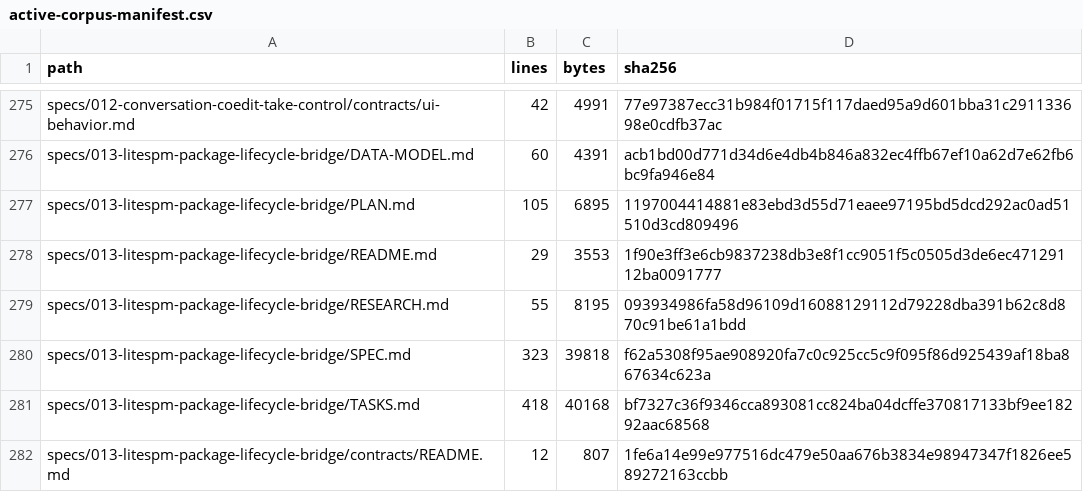
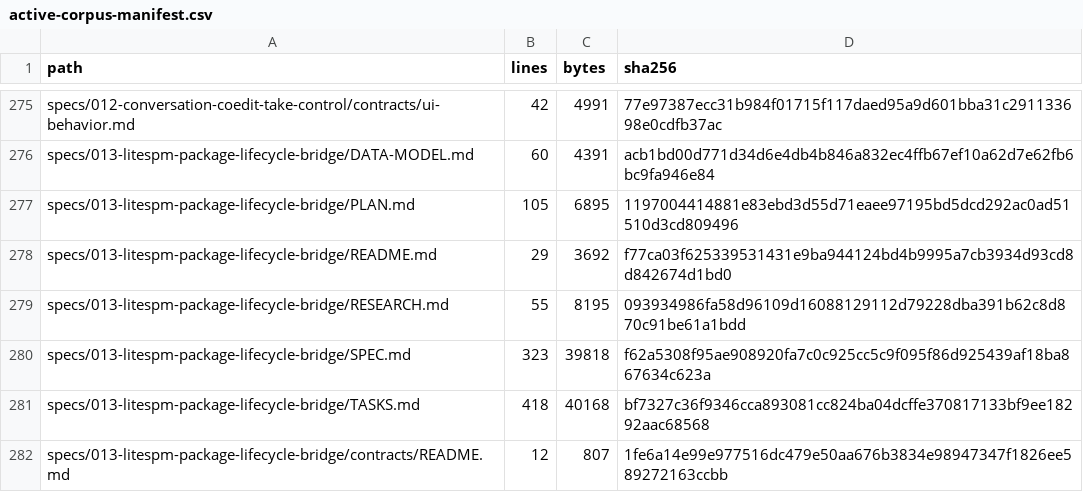
Before and after one commit to sarv-projects/LiteCowork, a CSV file: docs/audit/active-corpus-manifest.csv, drawn as a sheet; only a part is shown, gaps mark what is left out.

```diff
--- a/docs/audit/active-corpus-manifest.csv
+++ b/docs/audit/active-corpus-manifest.csv
@@ -277,3 +277,3 @@ specs/013-litespm-package-lifecycle-bridge/DATA-MODEL.md,60,4391,acb1bd00d771d34
 specs/013-litespm-package-lifecycle-bridge/PLAN.md,105,6895,1197004414881e83ebd3d55d71eaee97195bd5dcd292ac0ad51510d3cd809496
-specs/013-litespm-package-lifecycle-bridge/README.md,29,3553,1f90e3ff3e6cb9837238db3e8f1cc9051f5c0505d3de6ec47129112ba0091777
+specs/013-litespm-package-lifecycle-bridge/README.md,29,3692,f77ca03f625339531431e9ba944124bd4b9995a7cb3934d93cd8d842674d1bd0
 specs/013-litespm-package-lifecycle-bridge/RESEARCH.md,55,8195,093934986fa58d96109d16088129112d79228dba391b62c8d870c91be61a1bdd
```
Also changed, not shown: docs/audit/V1-MARKDOWN-INVENTORY.csv, 3 other files.
